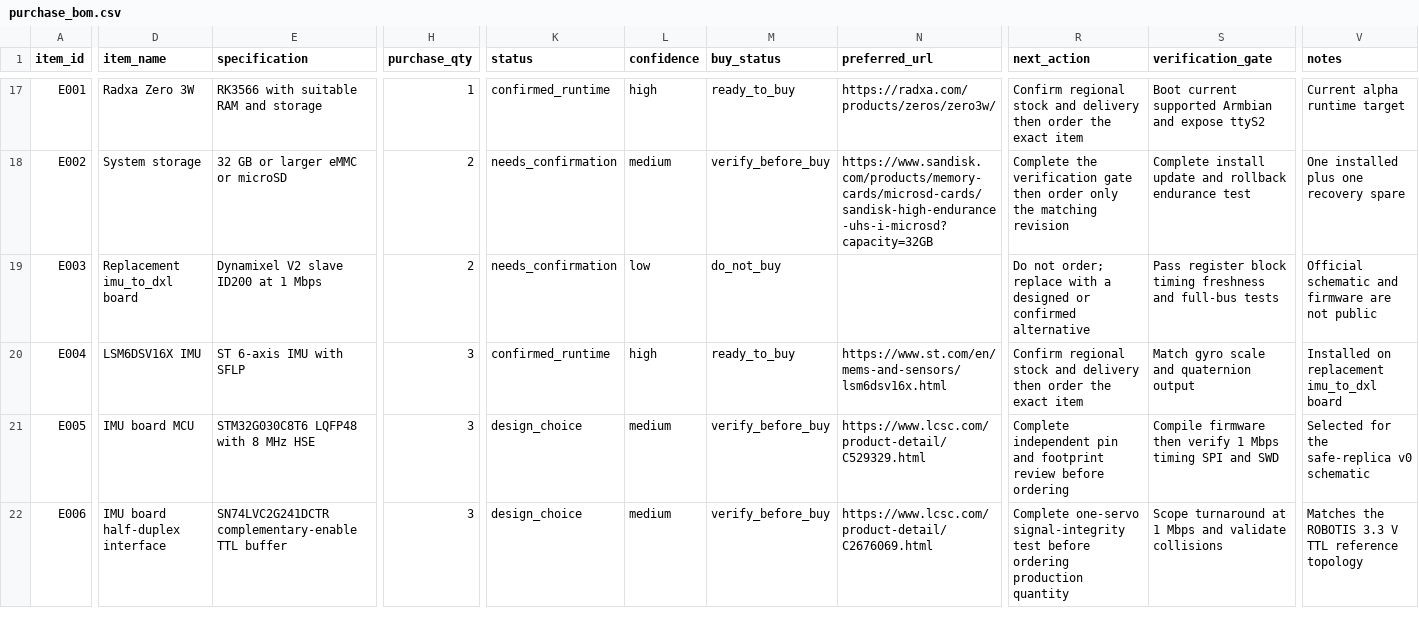
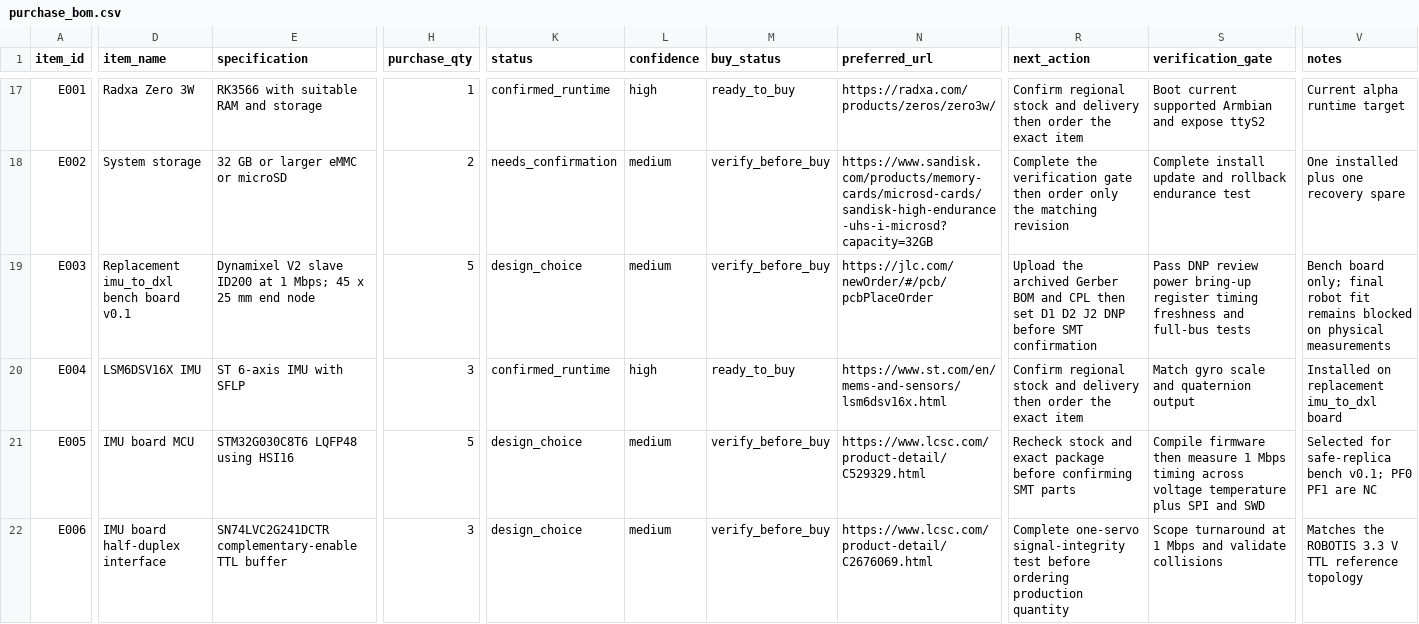
Before and after one commit to atrl/microduck_rl, a CSV file: docs/hardware/purchase_bom.csv, drawn as a sheet; only a part is shown, gaps mark what is left out; the diff covers the shown part only; the diff names each change by its address in the sheet, - before the commit and + after, or states it on an @@ line.

```diff
--- a/docs/hardware/purchase_bom.csv
+++ b/docs/hardware/purchase_bom.csv
-D19 (item_name): Replacement imu_to_dxl board
+D19 (item_name): Replacement imu_to_dxl bench board v0.1
-E19 (specification): Dynamixel V2 slave ID200 at 1 Mbps
+E19 (specification): Dynamixel V2 slave ID200 at 1 Mbps; 45 x 25 mm end node
-H19 (purchase_qty): 2
+H19 (purchase_qty): 5
-K19 (status): needs_confirmation
+K19 (status): design_choice
-L19 (confidence): low
+L19 (confidence): medium
-M19 (buy_status): do_not_buy
+M19 (buy_status): verify_before_buy
-N19 (preferred_url): (empty)
+N19 (preferred_url): https://jlc.com/newOrder/#/pcb/pcbPlaceOrder
-R19 (next_action): Do not order; replace with a designed or confirmed alternative
+R19 (next_action): Upload the archived Gerber BOM and CPL then set D1 D2 J2 DNP before SMT confirmation
-S19 (verification_gate): Pass register block timing freshness…
+S19 (verification_gate): Pass DNP review power bring-up register timing freshness…
-V19 (notes): Official schematic and firmware are not public
+V19 (notes): Bench board only; final robot fit remains blocked on physical measurements
-E21 (specification): STM32G030C8T6 LQFP48 with 8 MHz HSE
+E21 (specification): STM32G030C8T6 LQFP48 using HSI16
-H21 (purchase_qty): 3
+H21 (purchase_qty): 5
-R21 (next_action): Complete independent pin and footprint review before ordering
+R21 (next_action): Recheck stock and exact package before confirming SMT parts
-S21 (verification_gate): …firmware then verify 1 Mbps timing SPI and…
+S21 (verification_gate): …firmware then measure 1 Mbps timing across voltage temperature plus SPI and…
-V21 (notes): Selected for the safe-replica v0 schematic
+V21 (notes): Selected for safe-replica bench v0.1; PF0 PF1 are NC
```
Also changed, not shown: 1 removed row and 27 edited cells elsewhere in this file, docs/hardware/imu_to_dxl_v0_bom.csv, docs/hardware/microduck_bom.csv, 11 other files.
